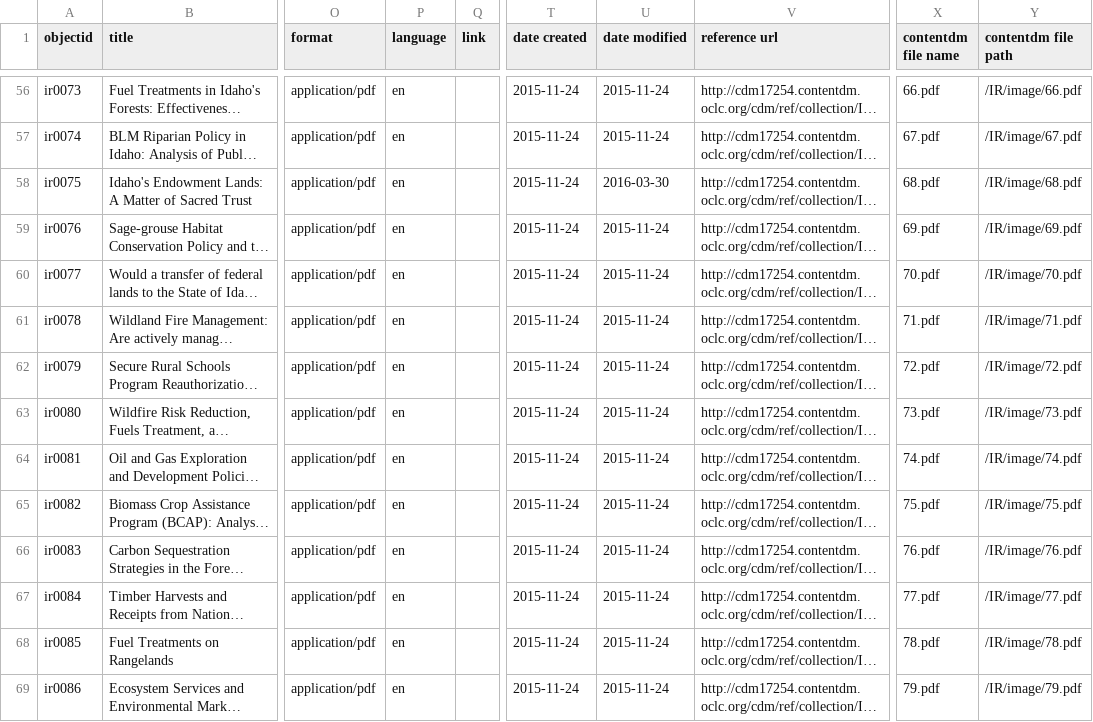
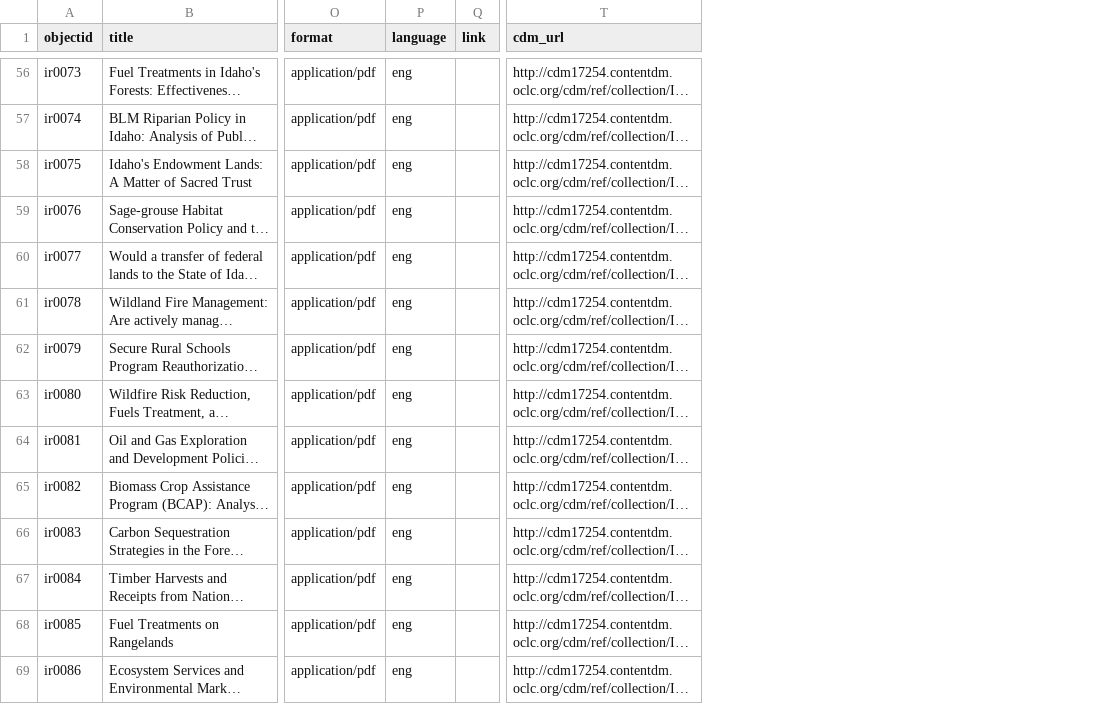
Before and after one commit to uidaholib/documents-digital-collections-template, a CSV file: _data/ir.csv, drawn as a sheet; only a part is shown, gaps mark what is left out; long unchanged cells end in …; removed rows and columns are numbered as before the commit, all else as after; the diff covers the shown part only; the diff names each change by its address in the sheet, - before the commit and + after, or states it on an @@ line.

```diff
--- a/_data/ir.csv
+++ b/_data/ir.csv
-column T (date created), rows 56-69: all 2015-11-24
-column U (date modified), rows 56-69: 2015-11-24 | 2015-11-24 | 2016-03-30 | 2015-11-24 | 2015-11-24 | 2015-11-24 | 2015-11-24 | 2015-11-24 | 2015-11-24 | 2015-11-24 | 2015-11-24 | 2015-11-24 | 2015-11-24 | 2015-11-24
-column X (contentdm file name), rows 56-69: 66.pdf | 67.pdf | 68.pdf | 69.pdf | 70.pdf | 71.pdf | 72.pdf | 73.pdf | 74.pdf | 75.pdf | 76.pdf | 77.pdf | 78.pdf | 79.pdf
-column Y (contentdm file path), rows 56-69: /IR/image/66.pdf | /IR/image/67.pdf | /IR/image/68.pdf | /IR/image/69.pdf | /IR/image/70.pdf | /IR/image/71.pdf | /IR/image/72.pdf | /IR/image/73.pdf | /IR/image/74.pdf | /IR/image/75.pdf | /IR/image/76.pdf | /IR/image/77.pdf | /IR/image/78.pdf | /IR/image/79.pdf
-T1: reference url
+T1: cdm_url
-P56:P69 (language): en
+P56:P69 (language): eng
```
Also changed, not shown: 96 edited cells elsewhere in this file.
